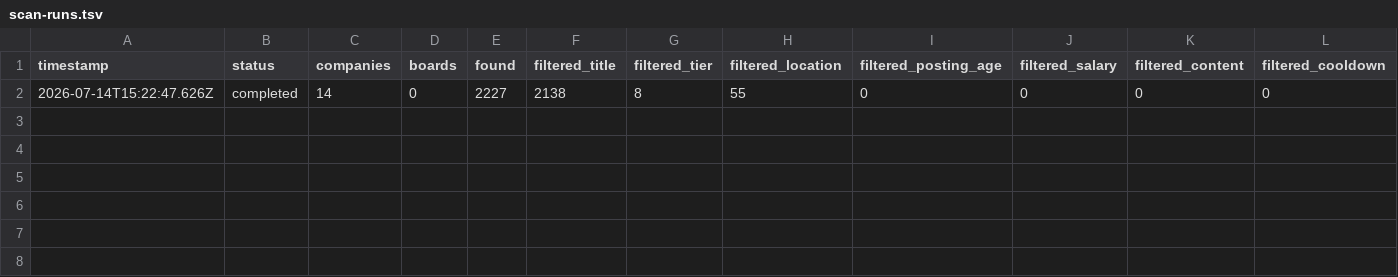
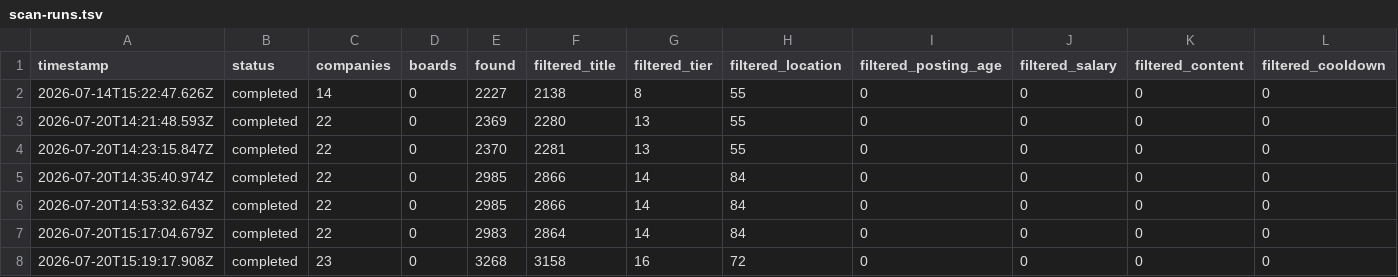
Before and after one commit to Prateek-Wayne/career-ops, a TSV file: data/scan-runs.tsv, drawn as a sheet; only a part is shown; rows hold the shown columns only; the diff names each change by its address in the sheet, - before the commit and + after, or states it on an @@ line.

```diff
--- a/data/scan-runs.tsv
+++ b/data/scan-runs.tsv
+row 3: 2026-07-20T14:21:48.593Z | completed | 22 | 0 | 2369 | 2280 | 13 | 55 | 0 | 0 | 0 | 0
+row 4: 2026-07-20T14:23:15.847Z | completed | 22 | 0 | 2370 | 2281 | 13 | 55 | 0 | 0 | 0 | 0
+row 5: 2026-07-20T14:35:40.974Z | completed | 22 | 0 | 2985 | 2866 | 14 | 84 | 0 | 0 | 0 | 0
+row 6: 2026-07-20T14:53:32.643Z | completed | 22 | 0 | 2985 | 2866 | 14 | 84 | 0 | 0 | 0 | 0
+row 7: 2026-07-20T15:17:04.679Z | completed | 22 | 0 | 2983 | 2864 | 14 | 84 | 0 | 0 | 0 | 0
+row 8: 2026-07-20T15:19:17.908Z | completed | 23 | 0 | 3268 | 3158 | 16 | 72 | 0 | 0 | 0 | 0
```
Also changed, not shown: data/scan-history.tsv, 14 other files.
